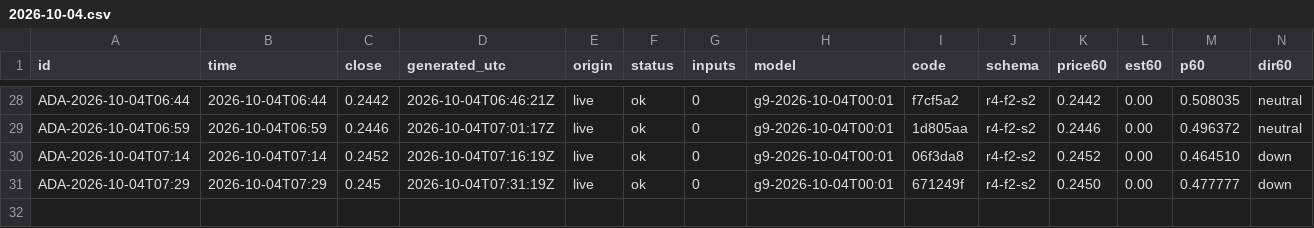
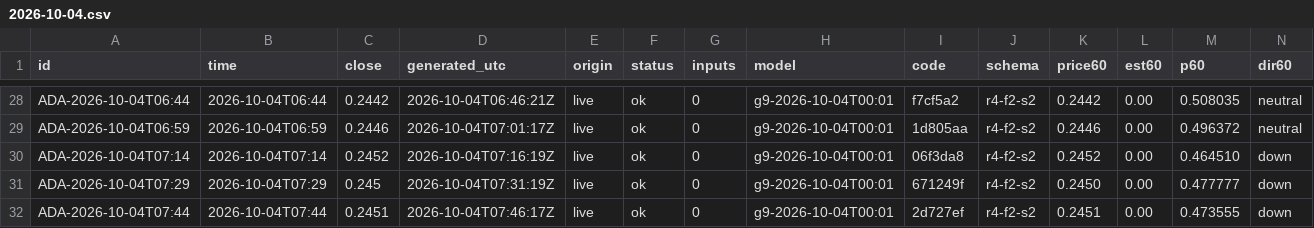
Before and after one commit to omidabduli/cardano-self-improving-prediction, a CSV file: data/predictions/2026-10-04.csv, drawn as a sheet; only a part is shown, gaps mark what is left out; rows hold the shown columns only; the diff names each change by its address in the sheet, - before the commit and + after, or states it on an @@ line.

```diff
--- a/data/predictions/2026-10-04.csv
+++ b/data/predictions/2026-10-04.csv
+row 32: ADA-2026-10-04T07:44 | 2026-10-04T07:44 | 0.2451 | 2026-10-04T07:46:17Z | live | ok | 0 | g9-2026-10-04T00:01 | 2d727ef | r4-f2-s2 | 0.2451 | 0.00 | 0.473555 | down
```
Also changed, not shown: 3 other files.
